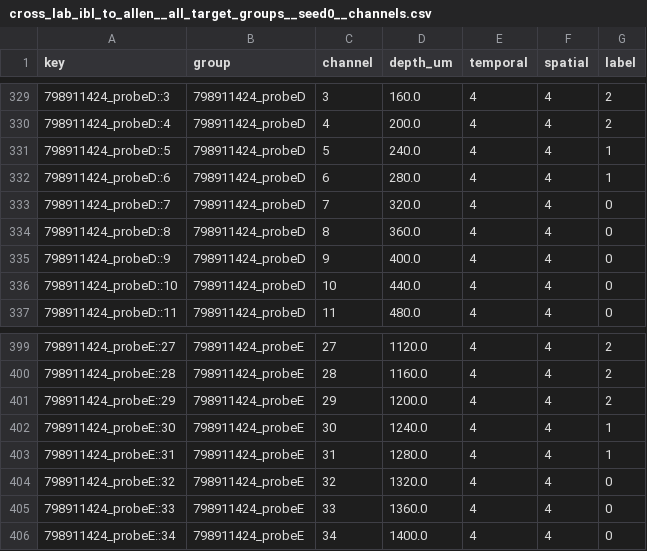
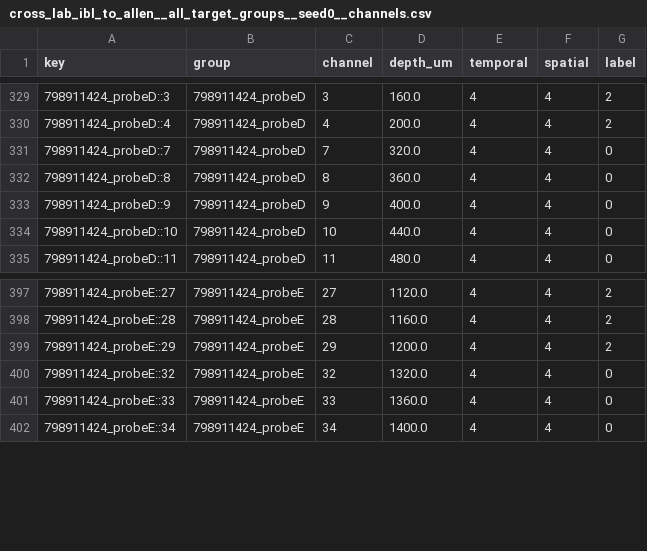
Before and after one commit to happyc0der/lfp2vec-audit, a CSV file: results/postprocess/cross_lab_ibl_to_allen__all_target_groups__seed0__channels.csv, drawn as a sheet; only a part is shown, gaps mark what is left out; the diff names each change by its address in the sheet, - before the commit and + after, or states it on an @@ line.

```diff
--- a/results/postprocess/cross_lab_ibl_to_allen__all_target_groups__seed0__channels.csv
+++ b/results/postprocess/cross_lab_ibl_to_allen__all_target_groups__seed0__channels.csv
-row 331: 798911424_probeD::5 | 798911424_probeD | 5 | 240.0 | 4 | 4 | 1
-row 332: 798911424_probeD::6 | 798911424_probeD | 6 | 280.0 | 4 | 4 | 1
-row 402: 798911424_probeE::30 | 798911424_probeE | 30 | 1240.0 | 4 | 4 | 1
-row 403: 798911424_probeE::31 | 798911424_probeE | 31 | 1280.0 | 4 | 4 | 1
```
Also changed, not shown: results/postprocess/cross_lab_ibl_to_allen__all_target_groups__seed0.csv, results/postprocess/cross_lab_ibl_to_allen__all_target_groups__seed0__lp100.csv, 27 other files.
